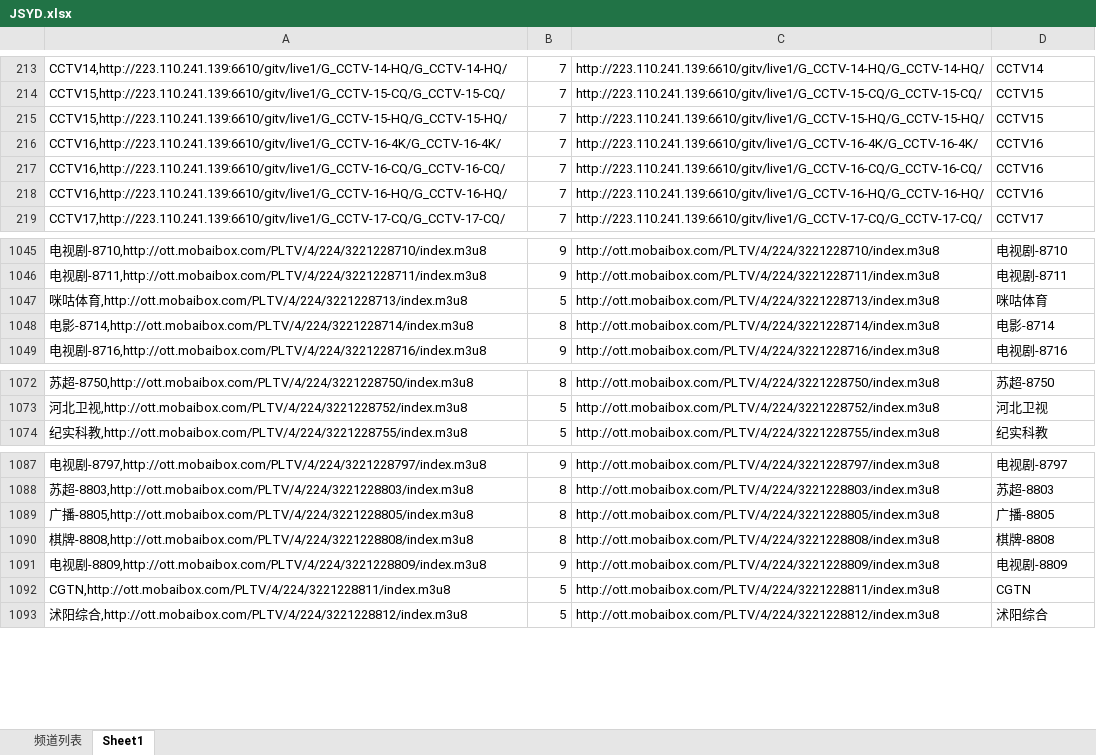
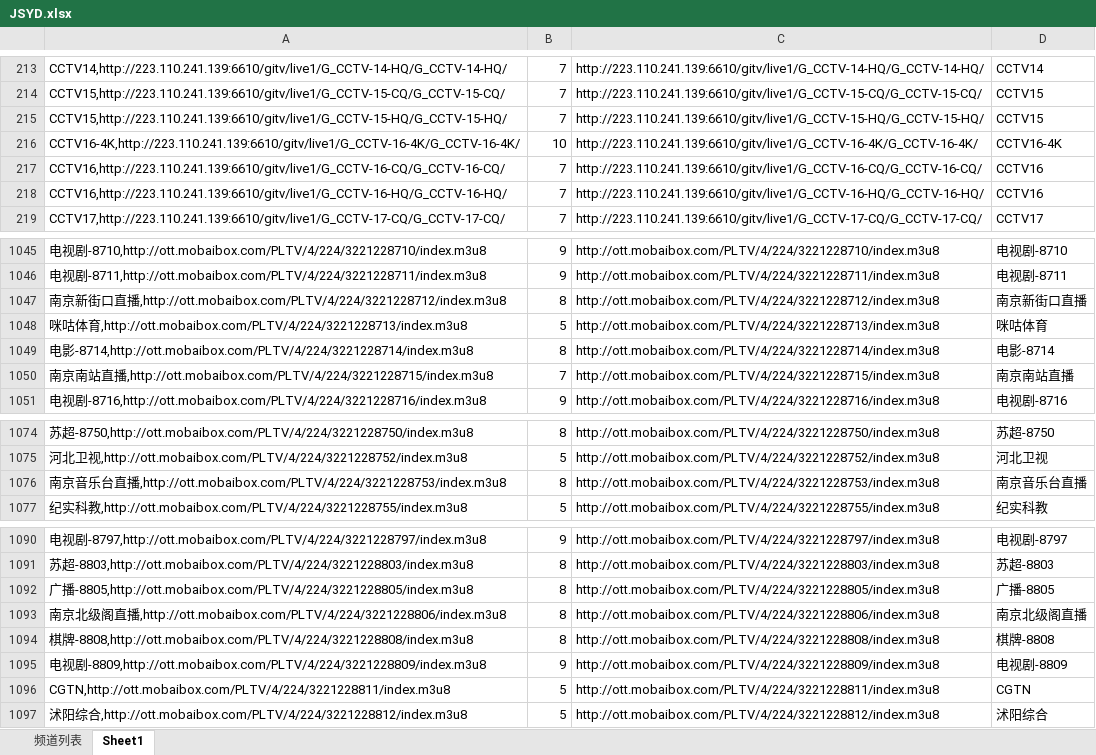
Before and after one commit to jizhujian/zb, an Excel workbook: JSYD.xlsx, sheet Sheet1, drawn as a sheet; only a part is shown, gaps mark what is left out; values as stored, in another font and other column widths than the file's, no borders; conditional formats not drawn; the diff names each change by its address in the sheet, - before the commit and + after, or states it on an @@ line.

```diff
--- a/JSYD.xlsx (sheet Sheet1)
+++ b/JSYD.xlsx (sheet Sheet1)
-A216: CCTV16,http://223.110.241.139:6610/gitv/live1/G_CCTV-16-4K/G_CCTV-16-4K/
+A216: CCTV16-4K,http://223.110.241.139:6610/gitv/live1/G_CCTV-16-4K/G_CCTV-16-4K/
-B216: 7
+B216: 10
-D216: CCTV16
+D216: CCTV16-4K
+row 1047: 南京新街口直播,http://ott.mobaibox.com/PLTV/4/224/3221228712/index.m3u8 | 8 | http://ott.mobaibox.com/PLTV/4/224/3221228712/index.m3u8 | 南京新街口直播
+row 1050: 南京南站直播,http://ott.mobaibox.com/PLTV/4/224/3221228715/index.m3u8 | 7 | http://ott.mobaibox.com/PLTV/4/224/3221228715/index.m3u8 | 南京南站直播
+row 1076: 南京音乐台直播,http://ott.mobaibox.com/PLTV/4/224/3221228753/index.m3u8 | 8 | http://ott.mobaibox.com/PLTV/4/224/3221228753/index.m3u8 | 南京音乐台直播
+row 1093: 南京北级阁直播,http://ott.mobaibox.com/PLTV/4/224/3221228806/index.m3u8 | 8 | http://ott.mobaibox.com/PLTV/4/224/3221228806/index.m3u8 | 南京北级阁直播
```
Also changed, not shown: sheet 频道列表, formulas that keep their value, 2 other files.
